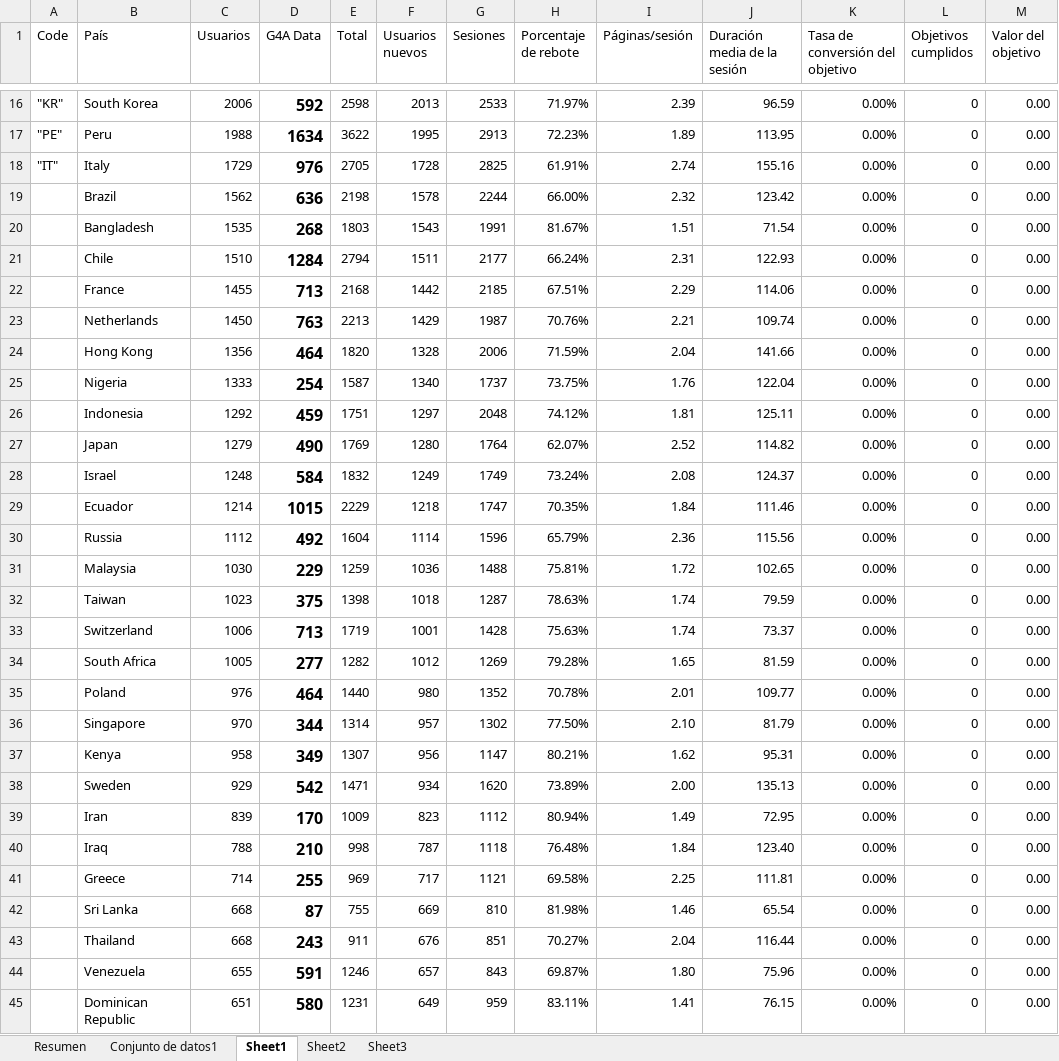
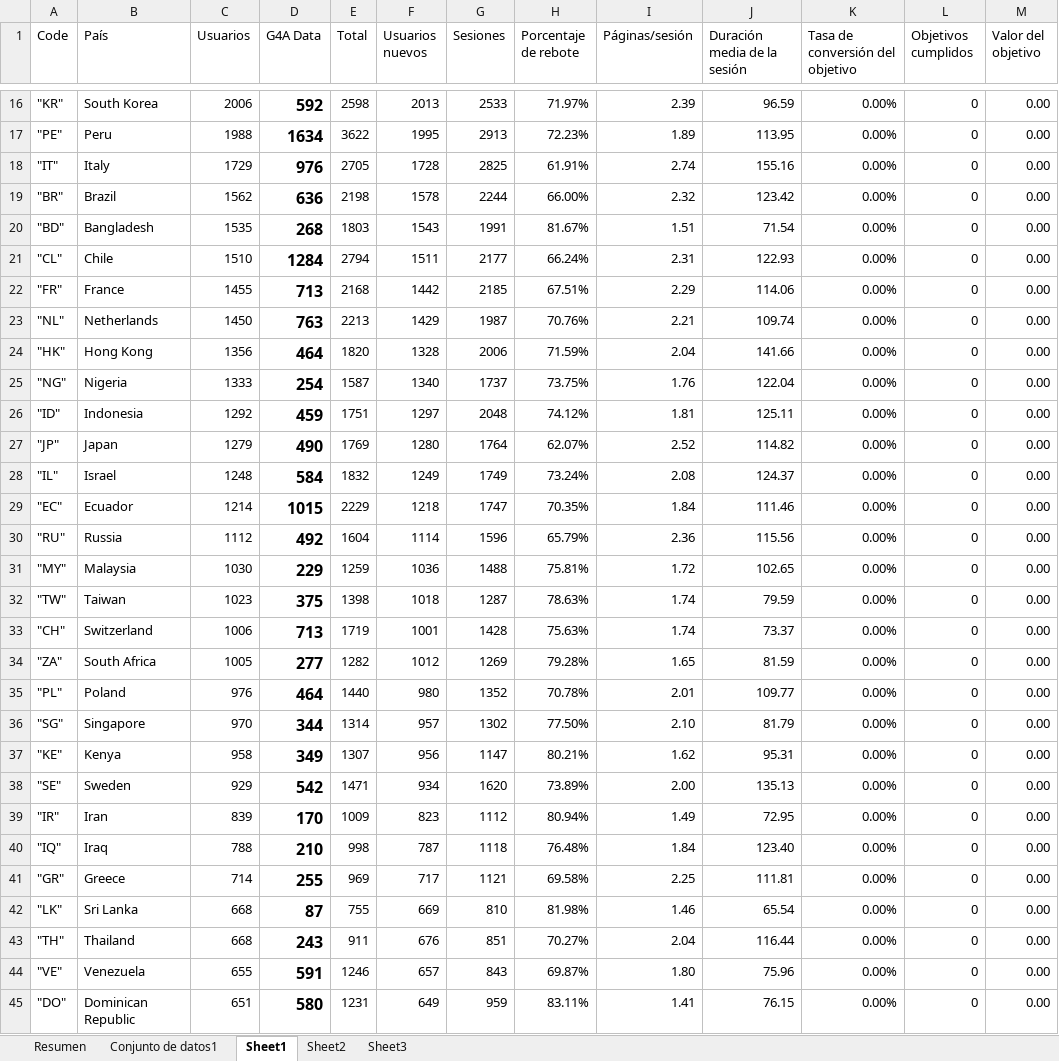
Before and after one commit to complex-analysis/complex-analysis.github.io, an Excel workbook: applets/maps-info/data/data-all-together.xlsx, sheet Sheet1, drawn as a sheet; only a part is shown, gaps mark what is left out; values as stored, in another font and other column widths than the file's, no borders; the diff covers the shown part only; the diff names each change by its address in the sheet, - before the commit and + after, or states it on an @@ line.

```diff
--- a/applets/maps-info/data/data-all-together.xlsx (sheet Sheet1)
+++ b/applets/maps-info/data/data-all-together.xlsx (sheet Sheet1)
-A19 (Code): (empty)
+A19 (Code): "BR"
-A20 (Code): (empty)
+A20 (Code): "BD"
-A21 (Code): (empty)
+A21 (Code): "CL"
-A22 (Code): (empty)
+A22 (Code): "FR"
-A23 (Code): (empty)
+A23 (Code): "NL"
-A24 (Code): (empty)
+A24 (Code): "HK"
-A25 (Code): (empty)
+A25 (Code): "NG"
-A26 (Code): (empty)
+A26 (Code): "ID"
-A27 (Code): (empty)
+A27 (Code): "JP"
-A28 (Code): (empty)
+A28 (Code): "IL"
-A29 (Code): (empty)
+A29 (Code): "EC"
-A30 (Code): (empty)
+A30 (Code): "RU"
-A31 (Code): (empty)
+A31 (Code): "MY"
-A32 (Code): (empty)
+A32 (Code): "TW"
-A33 (Code): (empty)
+A33 (Code): "CH"
-A34 (Code): (empty)
+A34 (Code): "ZA"
-A35 (Code): (empty)
+A35 (Code): "PL"
-A36 (Code): (empty)
+A36 (Code): "SG"
-A37 (Code): (empty)
+A37 (Code): "KE"
-A38 (Code): (empty)
+A38 (Code): "SE"
-A39 (Code): (empty)
+A39 (Code): "IR"
-A40 (Code): (empty)
+A40 (Code): "IQ"
-A41 (Code): (empty)
+A41 (Code): "GR"
-A42 (Code): (empty)
+A42 (Code): "LK"
-A43 (Code): (empty)
+A43 (Code): "TH"
-A44 (Code): (empty)
+A44 (Code): "VE"
-A45 (Code): (empty)
+A45 (Code): "DO"
```
Also changed, not shown: 12 edited cells elsewhere in this sheet, sheet Sheet3, 1 other file.
